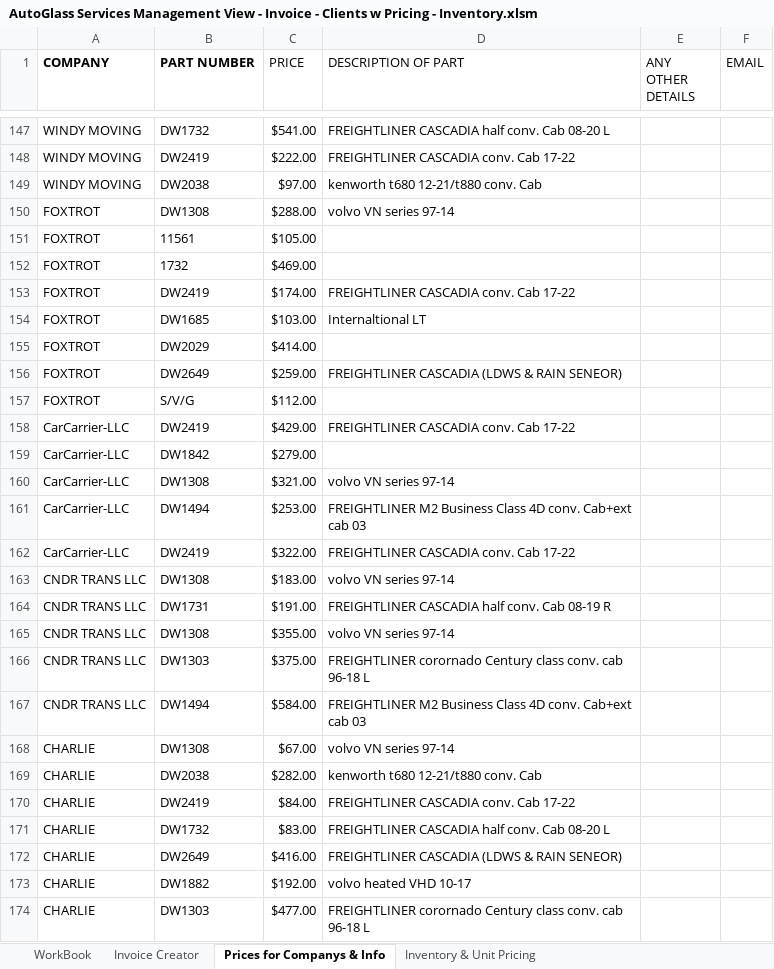
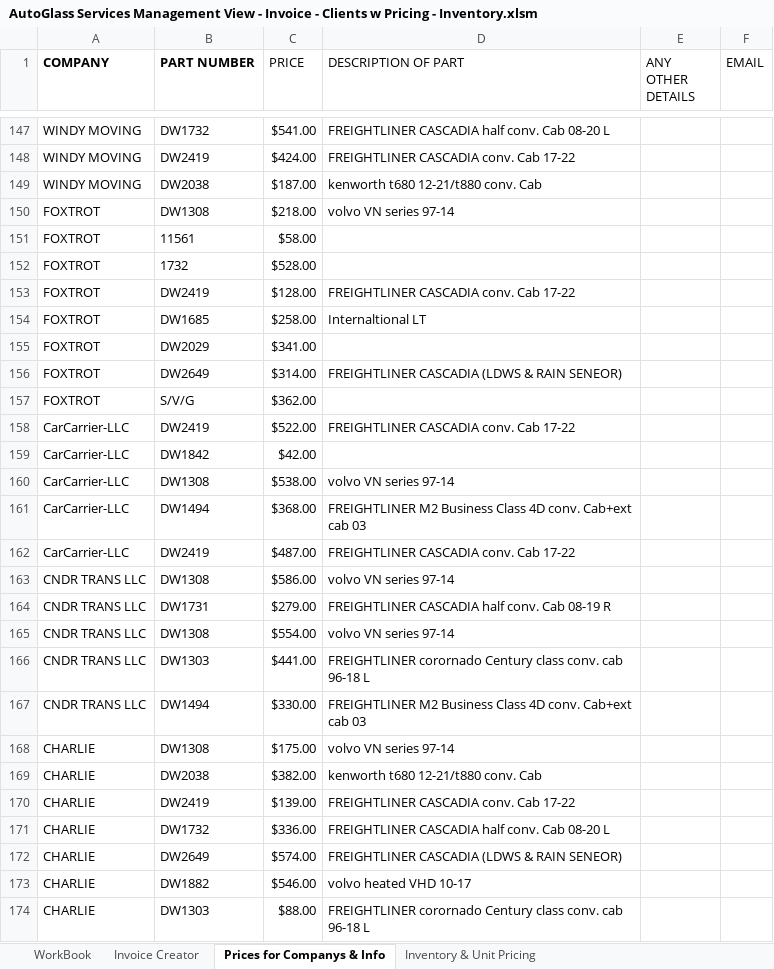
Before and after one commit to devingrischow/VBA-Excel-AutoGlass-Invoice-System, an Excel workbook: Project Files/AutoGlass Services Management View - Invoice - Clients w Pricing - Inventory.xlsm, sheet Prices for Companys & Info, drawn as a sheet; only a part is shown, gaps mark what is left out; values as stored, in another font and other column widths than the file's, no borders; table styles not drawn; the diff covers the shown part only; the diff names each change by its address in the sheet, - before the commit and + after, or states it on an @@ line.

```diff
--- a/Project Files/AutoGlass Services Management View - Invoice - Clients w Pricing - Inventory.xlsm (sheet Prices for Companys & Info)
+++ b/Project Files/AutoGlass Services Management View - Invoice - Clients w Pricing - Inventory.xlsm (sheet Prices for Companys & Info)
-C148 (PRICE): $222.00
+C148 (PRICE): $424.00
-C149 (PRICE): $97.00
+C149 (PRICE): $187.00
-C150 (PRICE): $288.00
+C150 (PRICE): $218.00
-C151 (PRICE): $105.00
+C151 (PRICE): $58.00
-C152 (PRICE): $469.00
+C152 (PRICE): $528.00
-C153 (PRICE): $174.00
+C153 (PRICE): $128.00
-C154 (PRICE): $103.00
+C154 (PRICE): $258.00
-C155 (PRICE): $414.00
+C155 (PRICE): $341.00
-C156 (PRICE): $259.00
+C156 (PRICE): $314.00
-C157 (PRICE): $112.00
+C157 (PRICE): $362.00
-C158 (PRICE): $429.00
+C158 (PRICE): $522.00
-C159 (PRICE): $279.00
+C159 (PRICE): $42.00
-C160 (PRICE): $321.00
+C160 (PRICE): $538.00
-C161 (PRICE): $253.00
+C161 (PRICE): $368.00
-C162 (PRICE): $322.00
+C162 (PRICE): $487.00
-C163 (PRICE): $183.00
+C163 (PRICE): $586.00
-C164 (PRICE): $191.00
+C164 (PRICE): $279.00
-C165 (PRICE): $355.00
+C165 (PRICE): $554.00
-C166 (PRICE): $375.00
+C166 (PRICE): $441.00
-C167 (PRICE): $584.00
+C167 (PRICE): $330.00
-C168 (PRICE): $67.00
+C168 (PRICE): $175.00
-C169 (PRICE): $282.00
+C169 (PRICE): $382.00
-C170 (PRICE): $84.00
+C170 (PRICE): $139.00
-C171 (PRICE): $83.00
+C171 (PRICE): $336.00
-C172 (PRICE): $416.00
+C172 (PRICE): $574.00
-C173 (PRICE): $192.00
+C173 (PRICE): $546.00
-C174 (PRICE): $477.00
+C174 (PRICE): $88.00
```
Also changed, not shown: other rows of this sheet, sheet WorkBook, sheet Inventory & Unit Pricing, sheet Invoice Creator, sheet WorkBook Controller, formulas that keep their value, 1 other file.
